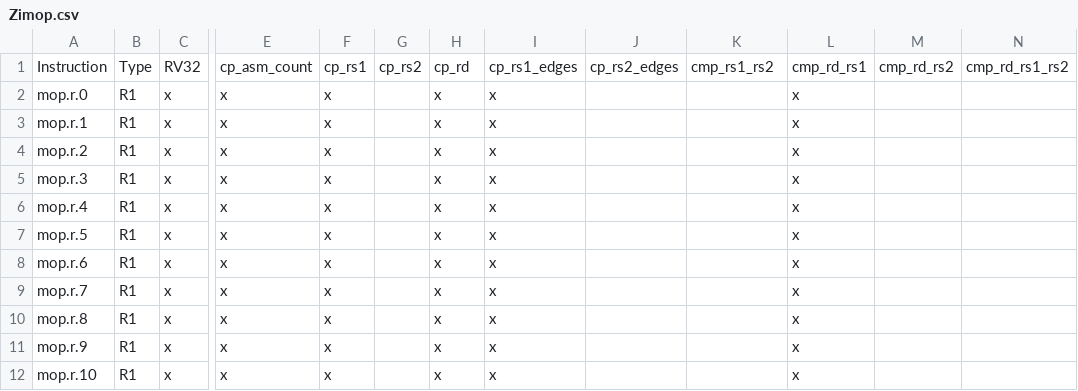
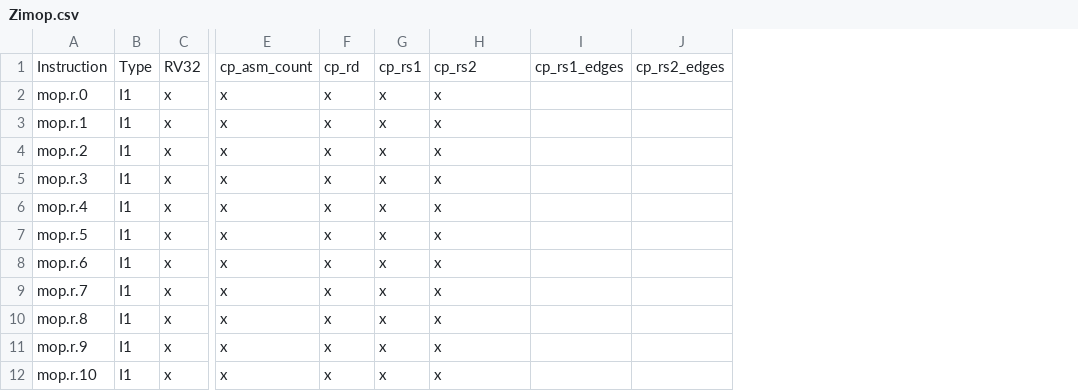
Before and after one commit to AmanMurad/demo, a CSV file: Zimop.csv, drawn as a sheet; only a part is shown, gaps mark what is left out; removed rows and columns are numbered as before the commit, all else as after; the diff names each change by its address in the sheet, - before the commit and + after, or states it on an @@ line.

Commit message:
Update Zimop.csv

```diff
--- a/Zimop.csv
+++ b/Zimop.csv
-column B, rows 1-12: Type | R1 | R1 | R1 | R1 | R1 | R1 | R1 | R1 | R1 | R1 | R1
+column B, rows 1-12: Type | I1 | I1 | I1 | I1 | I1 | I1 | I1 | I1 | I1 | I1 | I1
-column G, row 1: cp_rs2
-column L, rows 1-12: cmp_rd_rs1 | x | x | x | x | x | x | x | x | x | x | x
-column M, row 1: cmp_rd_rs2
-column N, row 1: cmp_rd_rs1_rs2
-F1: cp_rs1
+F1: cp_rd
-G1: cp_rd
+G1: cp_rs1
-H1: cp_rs1_edges
+H1: cp_rs2
-I1: cp_rs2_edges
+I1: cp_rs1_edges
-J1: cmp_rs1_rs2
+J1: cp_rs2_edges
```
